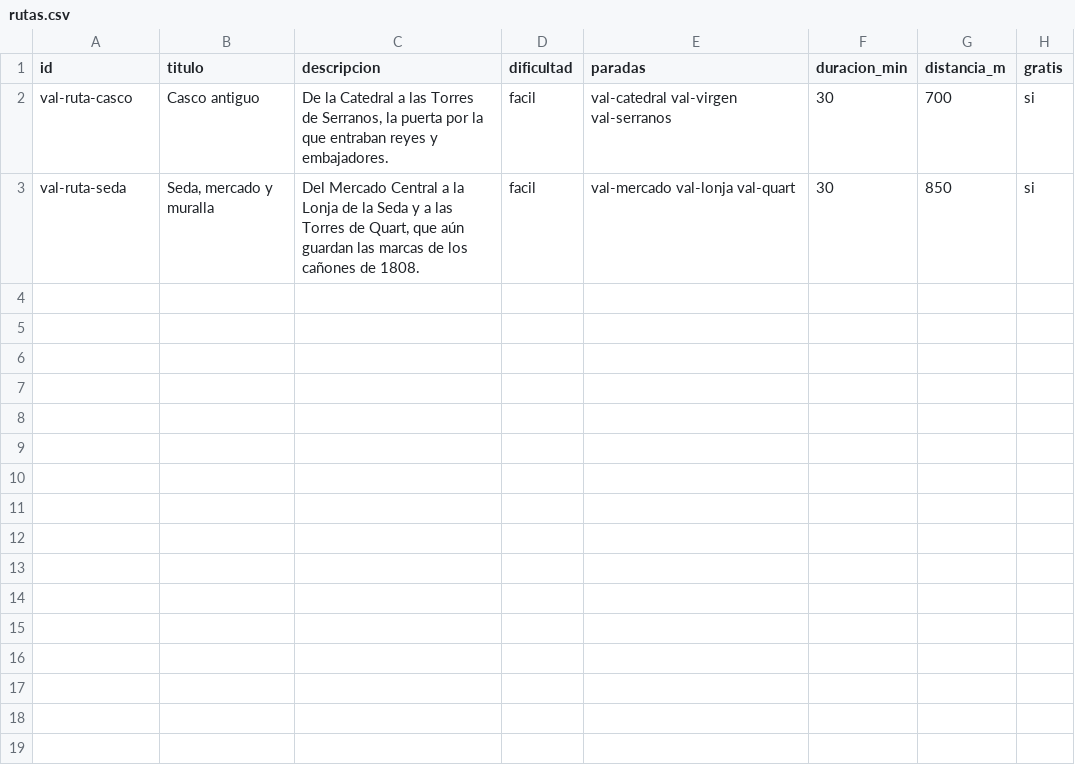
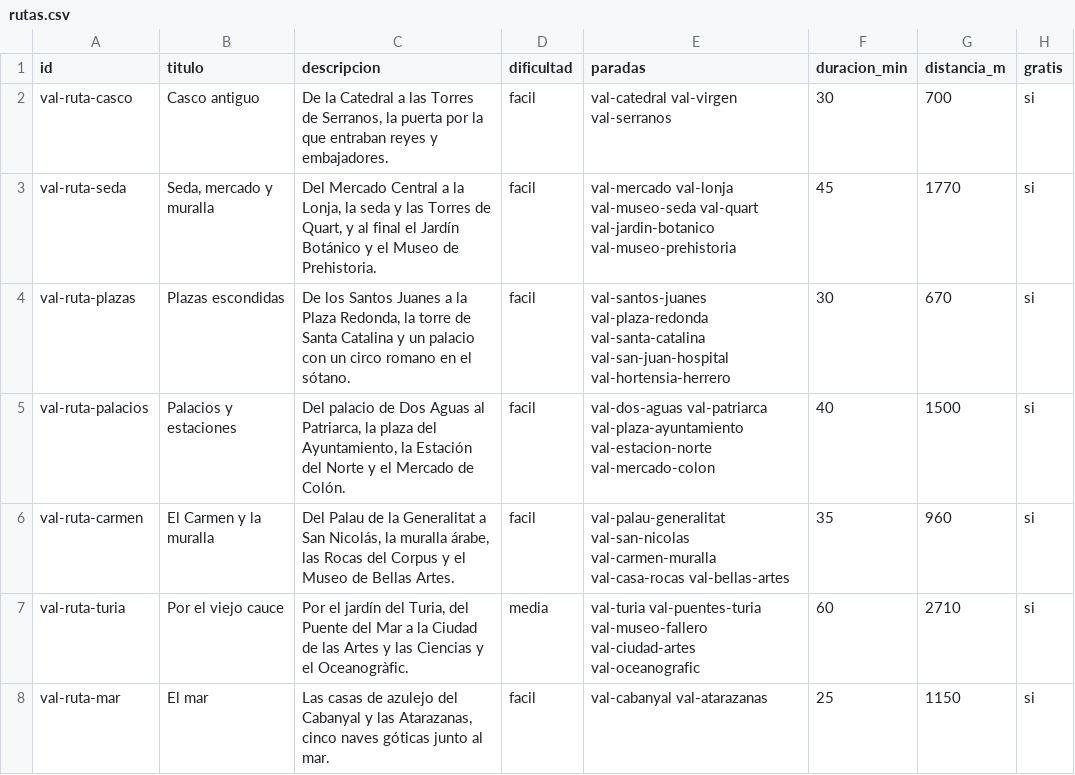
Before and after one commit to MiguelAMialdeaDev/nearloud-demo-content, a CSV file: fuentes/valencia/rutas.csv, drawn as a sheet.

Commit message:
Valencia: 5 rutas nuevas, todas las paradas en alguna ruta (revisión 13)
Plazas escondidas, Palacios y estaciones, El Carmen y la muralla, Por el
viejo cauce y El mar. La ruta de la seda suma el Museo de la Seda, el Jardín
Botánico y el Museo de Prehistoria. La primera parada de cada ruta nueva es
gratis; las otras 25 siguen en el pago de la ciudad.

```diff
--- a/fuentes/valencia/rutas.csv
+++ b/fuentes/valencia/rutas.csv
@@ -2,2 +2,7 @@ id,titulo,descripcion,dificultad,paradas,duracion_min,distancia_m,gratis
 val-ruta-casco,Casco antiguo,"De la Catedral a las Torres de Serranos, la puerta por la que entraban reyes y embajadores.",facil,val-catedral val-virgen val-serranos,30,700,si
-val-ruta-seda,"Seda, mercado y muralla","Del Mercado Central a la Lonja de la Seda y a las Torres de Quart, que aún guardan las marcas de los cañones de 1808.",facil,val-mercado val-lonja val-quart,30,850,si
+val-ruta-seda,"Seda, mercado y muralla","Del Mercado Central a la Lonja, la seda y las Torres de Quart, y al final el Jardín Botánico y el Museo de Prehistoria.",facil,val-mercado val-lonja val-museo-seda val-quart val-jardin-botanico val-museo-prehistoria,45,1770,si
+val-ruta-plazas,Plazas escondidas,"De los Santos Juanes a la Plaza Redonda, la torre de Santa Catalina y un palacio con un circo romano en el sótano.",facil,val-santos-juanes val-plaza-redonda val-santa-catalina val-san-juan-hospital val-hortensia-herrero,30,670,si
+val-ruta-palacios,Palacios y estaciones,"Del palacio de Dos Aguas al Patriarca, la plaza del Ayuntamiento, la Estación del Norte y el Mercado de Colón.",facil,val-dos-aguas val-patriarca val-plaza-ayuntamiento val-estacion-norte val-mercado-colon,40,1500,si
+val-ruta-carmen,El Carmen y la muralla,"Del Palau de la Generalitat a San Nicolás, la muralla árabe, las Rocas del Corpus y el Museo de Bellas Artes.",facil,val-palau-generalitat val-san-nicolas val-carmen-muralla val-casa-rocas val-bellas-artes,35,960,si
+val-ruta-turia,Por el viejo cauce,"Por el jardín del Turia, del Puente del Mar a la Ciudad de las Artes y las Ciencias y el Oceanogràfic.",media,val-turia val-puentes-turia val-museo-fallero val-ciudad-artes val-oceanografic,60,2710,si
+val-ruta-mar,El mar,"Las casas de azulejo del Cabanyal y las Atarazanas, cinco naves góticas junto al mar.",facil,val-cabanyal val-atarazanas,25,1150,si
```
Also changed, not shown: fuentes/valencia/lugares.csv, 2 other files.
